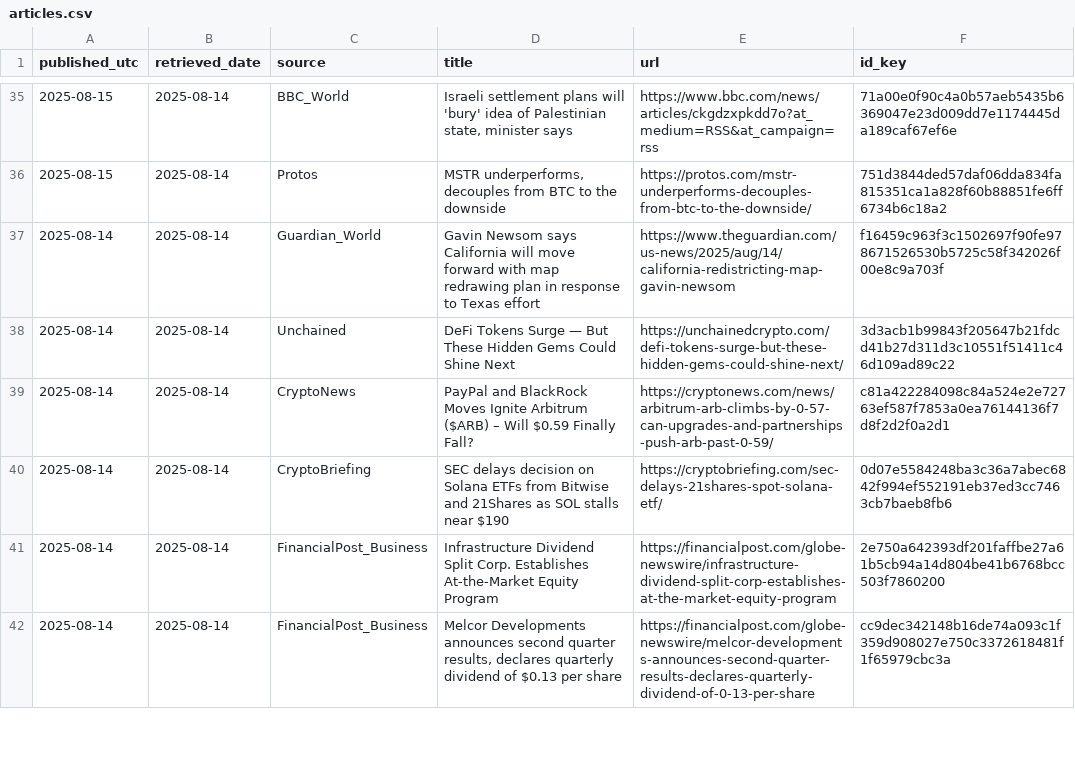
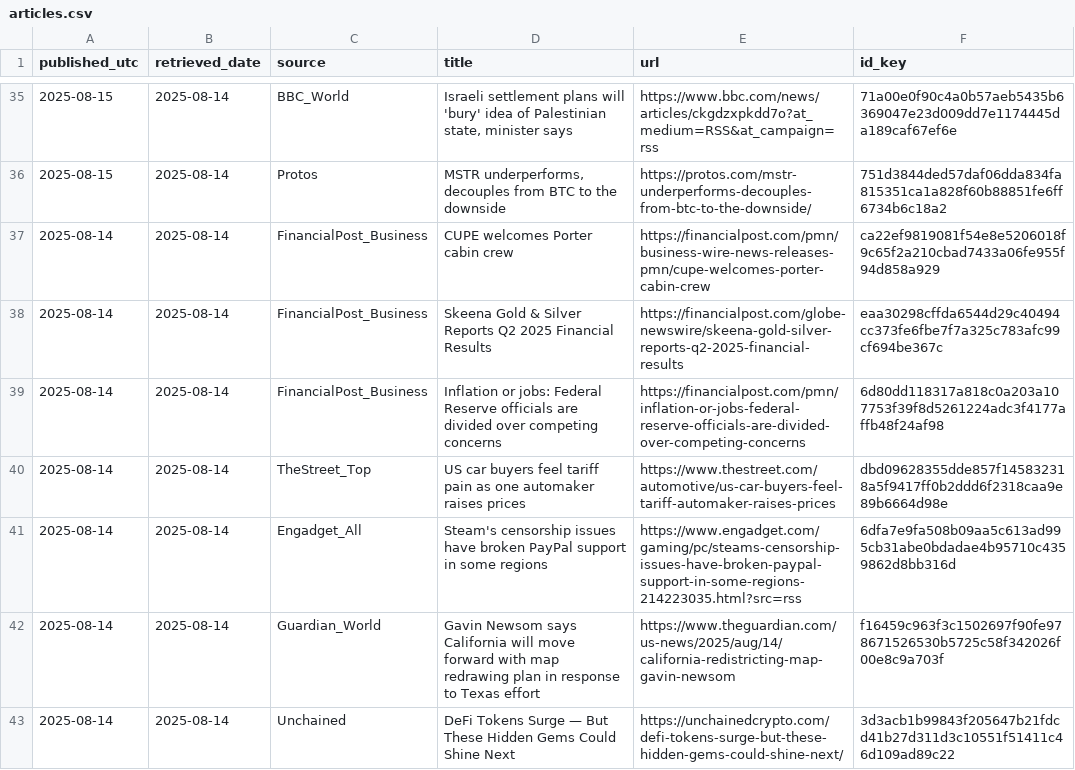
Before and after one commit to O0111lqczeadxws/rss-scanner, a CSV file: docs/articles.csv, drawn as a sheet; only a part is shown, gaps mark what is left out; the shorter side is filled out with more unchanged rows.

```diff
--- a/docs/articles.csv
+++ b/docs/articles.csv
@@ -36,2 +36,7 @@
 "2025-08-15","2025-08-14","Protos","MSTR underperforms, decouples from BTC to the downside","https://protos.com/mstr-underperforms-decouples-from-btc-to-the-downside/","751d3844ded57daf06dda834fa815351ca1a828f60b88851fe6ff6734b6c18a2"
+"2025-08-14","2025-08-14","FinancialPost_Business","CUPE welcomes Porter cabin crew","https://financialpost.com/pmn/business-wire-news-releases-pmn/cupe-welcomes-porter-cabin-crew","ca22ef9819081f54e8e5206018f9c65f2a210cbad7433a06fe955f94d858a929"
+"2025-08-14","2025-08-14","FinancialPost_Business","Skeena Gold & Silver Reports Q2 2025 Financial Results","https://financialpost.com/globe-newswire/skeena-gold-silver-reports-q2-2025-financial-results","eaa30298cffda6544d29c40494cc373fe6fbe7f7a325c783afc99cf694be367c"
+"2025-08-14","2025-08-14","FinancialPost_Business","Inflation or jobs: Federal Reserve officials are divided over competing concerns","https://financialpost.com/pmn/inflation-or-jobs-federal-reserve-officials-are-divided-over-competing-concerns","6d80dd118317a818c0a203a107753f39f8d5261224adc3f4177affb48f24af98"
+"2025-08-14","2025-08-14","TheStreet_Top","US car buyers feel tariff pain as one automaker raises prices","https://www.thestreet.com/automotive/us-car-buyers-feel-tariff-automaker-raises-prices","dbd09628355dde857f145832318a5f9417ff0b2ddd6f2318caa9e89b6664d98e"
+"2025-08-14","2025-08-14","Engadget_All","Steam's censorship issues have broken PayPal support in some regions","https://www.engadget.com/gaming/pc/steams-censorship-issues-have-broken-paypal-support-in-some-regions-214223035.html?src=rss","6dfa7e9fa508b09aa5c613ad995cb31abe0bdadae4b95710c4359862d8bb316d"
 "2025-08-14","2025-08-14","Guardian_World","Gavin Newsom says California will move forward with map redrawing plan in response to Texas effort","https://www.theguardian.com/us-news/2025/aug/14/california-redistricting-map-gavin-newsom","f16459c963f3c1502697f90fe978671526530b5725c58f342026f00e8c9a703f"
```
Also changed, not shown: 4 other files.
